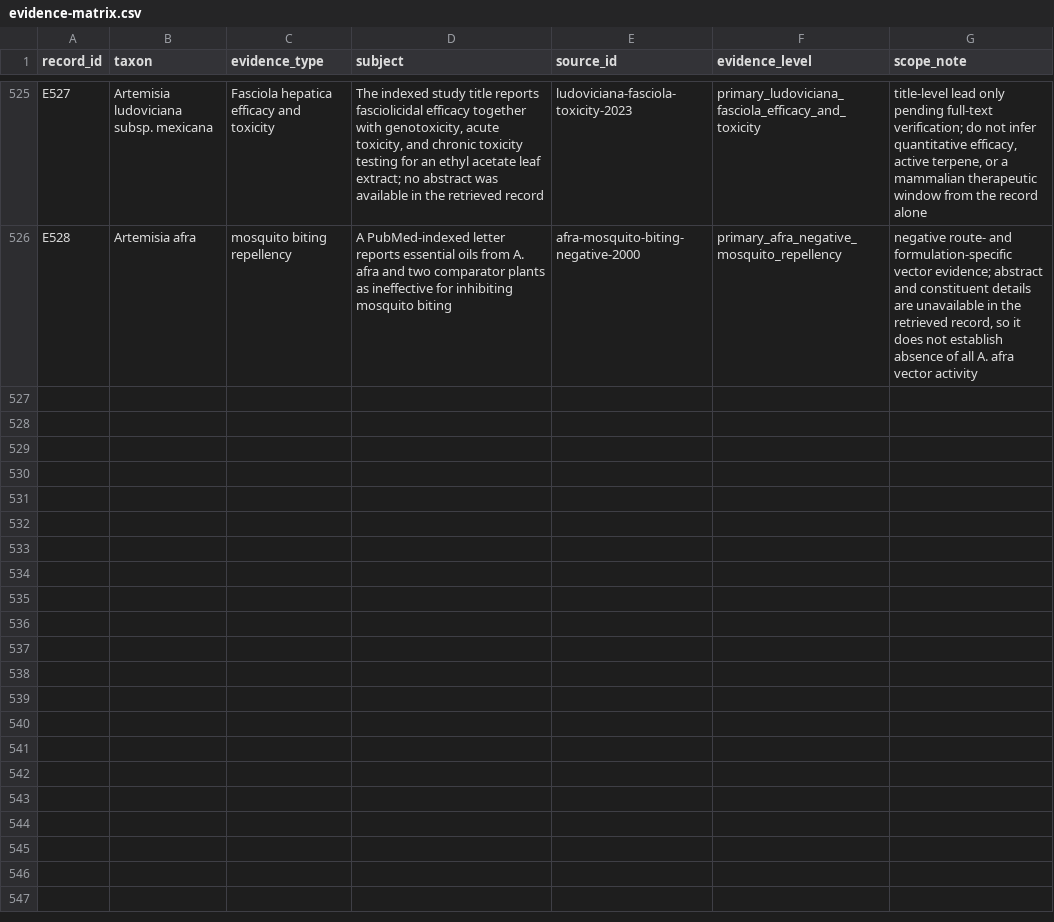
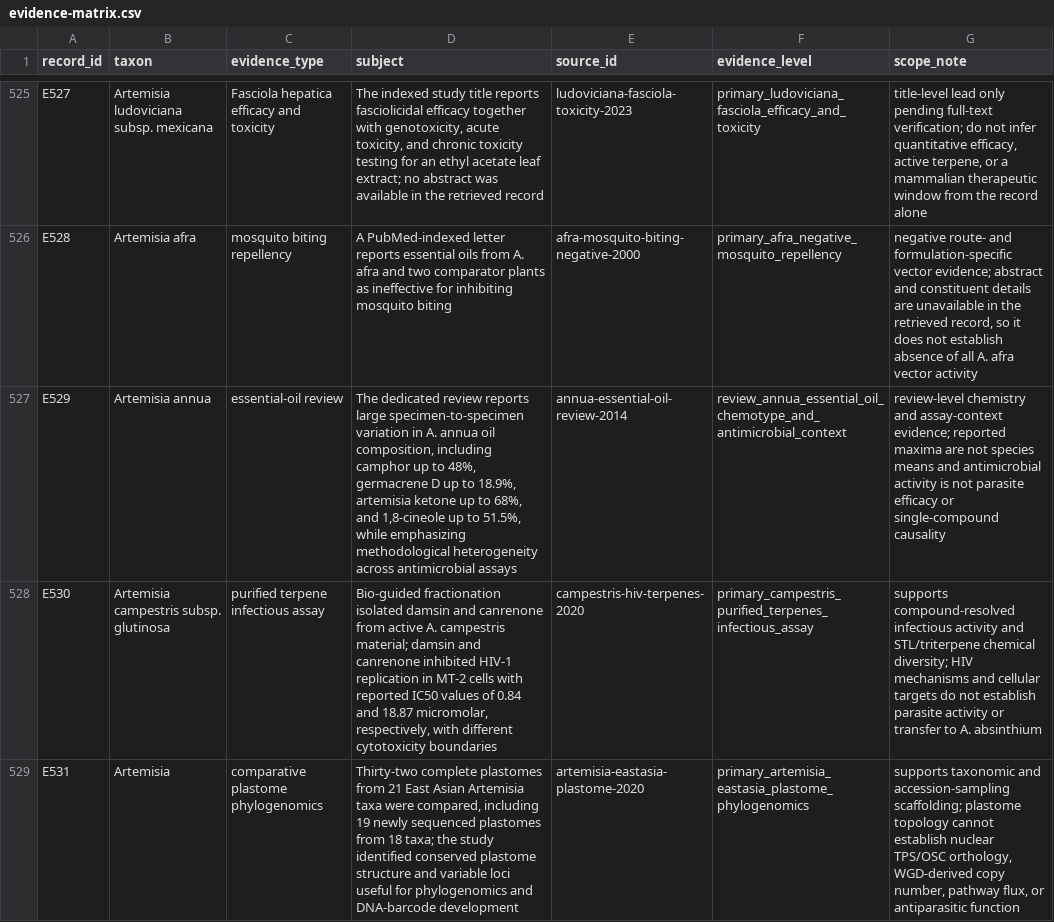
Before and after one commit to dcmcshan/artemisia, a CSV file: manuscript/evidence-matrix.csv, drawn as a sheet; only a part is shown, gaps mark what is left out; the diff names each change by its address in the sheet, - before the commit and + after, or states it on an @@ line.

Commit message:
Expand Artemisia review chemistry and phylogenomics

```diff
--- a/manuscript/evidence-matrix.csv
+++ b/manuscript/evidence-matrix.csv
+row 527: E529 | Artemisia annua | essential-oil review | The dedicated review reports large specimen-to-specimen variation in A. annua oil composition, including camphor up to 48%, germacrene D up to 18.9%, artemisia ketone up to 68%, and 1,8-cineole up to 51.5%, while emphasizing methodological heterogeneity across antimicrobial assays | annua-essential-oil-review-2014 | review_annua_essential_oil_chemotype_and_antimicrobial_context | review-level chemistry and assay-context evidence; reported maxima are not species means and antimicrobial activity is not parasite efficacy or single-compound causality
+row 528: E530 | Artemisia campestris subsp. glutinosa | purified terpene infectious assay | Bio-guided fractionation isolated damsin and canrenone from active A. campestris material; damsin and canrenone inhibited HIV-1 replication in MT-2 cells with reported IC50 values of 0.84 and 18.87 micromolar, respectively, with different cytotoxicity boundaries | campestris-hiv-terpenes-2020 | primary_campestris_purified_terpenes_infectious_assay | supports compound-resolved infectious activity and STL/triterpene chemical diversity; HIV mechanisms and cellular targets do not establish parasite activity or transfer to A. absinthium
+row 529: E531 | Artemisia | comparative plastome phylogenomics | Thirty-two complete plastomes from 21 East Asian Artemisia taxa were compared, including 19 newly sequenced plastomes from 18 taxa; the study identified conserved plastome structure and variable loci useful for phylogenomics and DNA-barcode development | artemisia-eastasia-plastome-2020 | primary_artemisia_eastasia_plastome_phylogenomics | supports taxonomic and accession-sampling scaffolding; plastome topology cannot establish nuclear TPS/OSC orthology, WGD-derived copy number, pathway flux, or antiparasitic function
```
Also changed, not shown: manuscript/claim-audit.csv, manuscript/manual-screening-decisions.csv, 9 other files.
